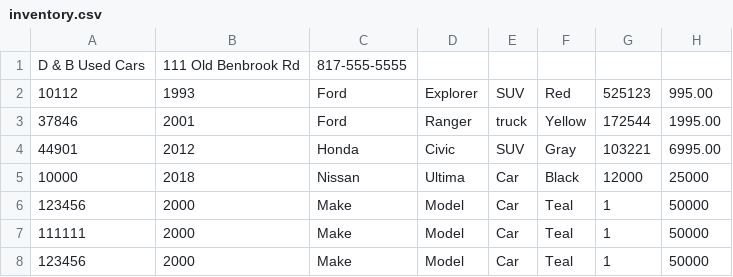
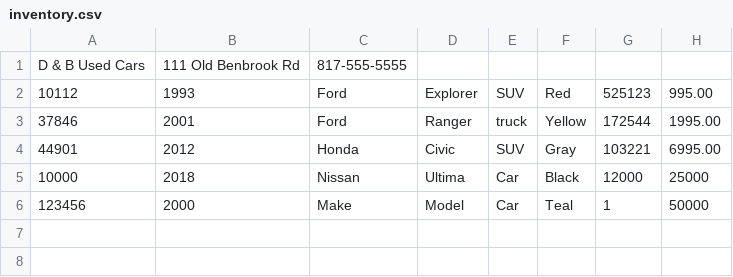
Before and after one commit to BrianVegaSol/CarDealershipP2, a CSV file: inventory.csv, drawn as a sheet.

```diff
--- a/inventory.csv
+++ b/inventory.csv
@@ -6,3 +6 @@ D & B Used Cars|111 Old Benbrook Rd|817-555-5555
 123456|2000|Make|Model|Car|Teal|1|50000
-111111|2000|Make|Model|Car|Teal|1|50000
-123456|2000|Make|Model|Car|Teal|1|50000
```
Also changed, not shown: 7 other files.
